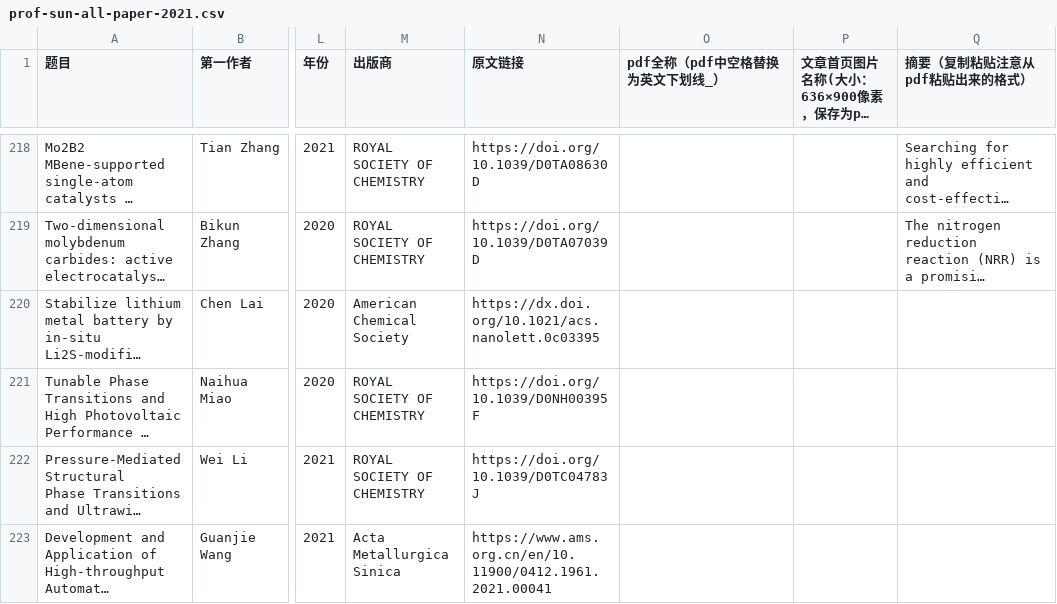
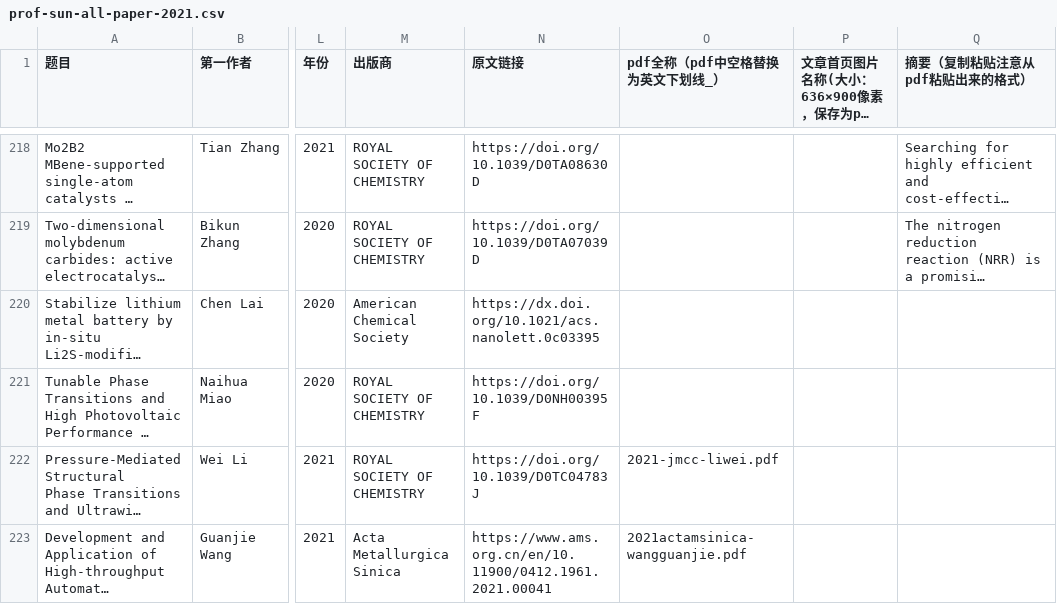
Before and after one commit to alkemine/alkemine_cn, a CSV file: auto/prof-sun-all-paper-2021.csv, drawn as a sheet; only a part is shown, gaps mark what is left out; long unchanged cells end in …; the diff names each change by its address in the sheet, - before the commit and + after, or states it on an @@ line.

```diff
--- a/auto/prof-sun-all-paper-2021.csv
+++ b/auto/prof-sun-all-paper-2021.csv
-O222 (pdf全称（pdf中空格替换为英文下划线_）): (empty)
+O222 (pdf全称（pdf中空格替换为英文下划线_）): 2021-jmcc-liwei.pdf
-O223 (pdf全称（pdf中空格替换为英文下划线_）): (empty)
+O223 (pdf全称（pdf中空格替换为英文下划线_）): 2021actamsinica-wangguanjie.pdf
```
Also changed, not shown: auto/team_allpeople_data.csv, 8 other files.
